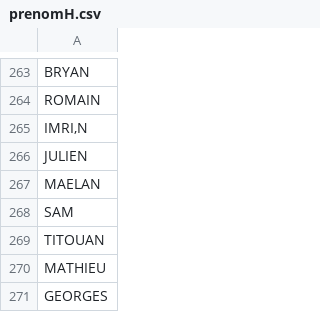
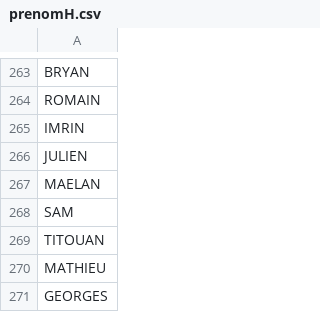
Before and after one commit to TiphaineMeriot/Champolove, a CSV file: donnees/prenomH.csv, drawn as a sheet; only a part is shown, gaps mark what is left out.

```diff
--- a/donnees/prenomH.csv
+++ b/donnees/prenomH.csv
@@ -264,3 +264,3 @@ BRYAN,
 ROMAIN,
-IMRI‚N,
+IMRIN,
 JULIEN,
```
Also changed, not shown: 5 other files.
